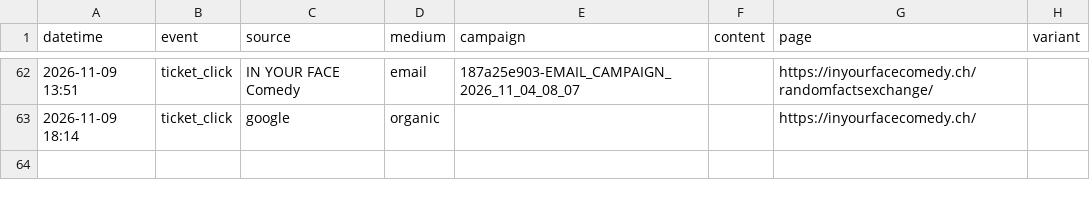
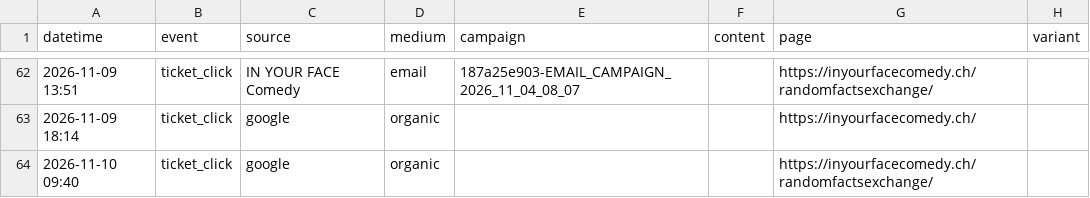
Before and after one commit to harryf/inyourfacecomedy, a CSV file: assets/reports/randomfactsexchange.csv, drawn as a sheet; only a part is shown, gaps mark what is left out.

```diff
--- a/assets/reports/randomfactsexchange.csv
+++ b/assets/reports/randomfactsexchange.csv
@@ -63 +63,2 @@ datetime,event,source,medium,campaign,content,page,variant
 2026-11-09 18:14,ticket_click,google,organic,,,https://inyourfacecomedy.ch/,
+2026-11-10 09:40,ticket_click,google,organic,,,https://inyourfacecomedy.ch/randomfactsexchange/,
```
Also changed, not shown: assets/reports/jackpotcomedy.csv, assets/reports/jokesjokesjokes.csv, 18 other files.
